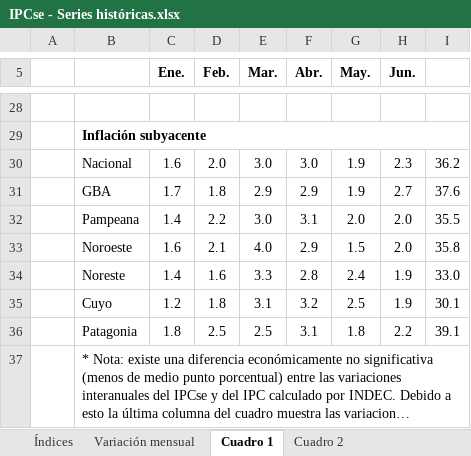
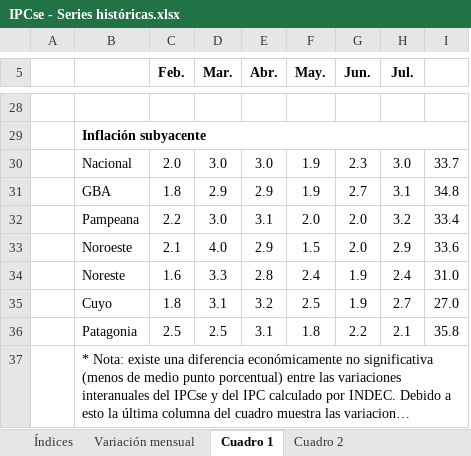
Before and after one commit to mrozada/mrozada.github.io, an Excel workbook: assets/excel/IPCse - Series históricas.xlsx, sheet Cuadro 1, drawn as a sheet; only a part is shown, gaps mark what is left out; long unchanged cells end in …; values as stored, in another font and other column widths than the file's, no borders; removed rows and columns are numbered as before the commit, all else as after; the diff covers the shown part only; the diff names each change by its address in the sheet, - before the commit and + after, or states it on an @@ line.

```diff
--- a/assets/excel/IPCse - Series históricas.xlsx (sheet Cuadro 1)
+++ b/assets/excel/IPCse - Series históricas.xlsx (sheet Cuadro 1)
-column C (Ene.), rows 30-36: 1.6 | 1.7 | 1.4 | 1.6 | 1.4 | 1.2 | 1.8
+column H (Jul.), rows 30-36: 3.0 | 3.1 | 3.2 | 2.9 | 2.4 | 2.7 | 2.1
-I30: 36.2
+I30: 33.7
-I31: 37.6
+I31: 34.8
-I32: 35.5
+I32: 33.4
-I33: 35.8
+I33: 33.6
-I34: 33.0
+I34: 31.0
-I35: 30.1
+I35: 27.0
-I36: 39.1
+I36: 35.8
```
Also changed, not shown: 1 added row, 1 removed row, 20 edited cells and merged cells elsewhere in this sheet, sheet Cuadro 2, sheet Variación mensual, sheet Índices, 3 other files.
